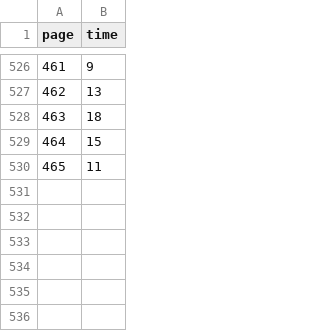
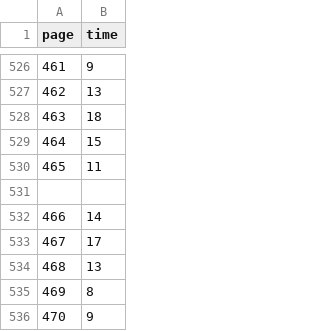
Before and after one commit to kirjs/just-some-numbers, a CSV file: atlasShrugged.csv, drawn as a sheet; only a part is shown, gaps mark what is left out.

Commit message:
2014-12-15

```diff
--- a/atlasShrugged.csv
+++ b/atlasShrugged.csv
@@ -530 +530,7 @@ page,time
 465,11
+
+466,14
+467,17
+468,13
+469,8
+470,9
```
